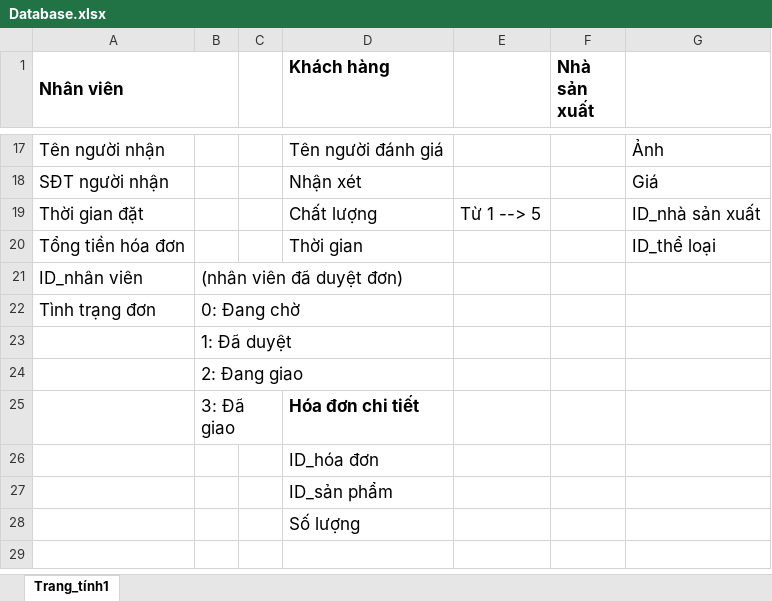
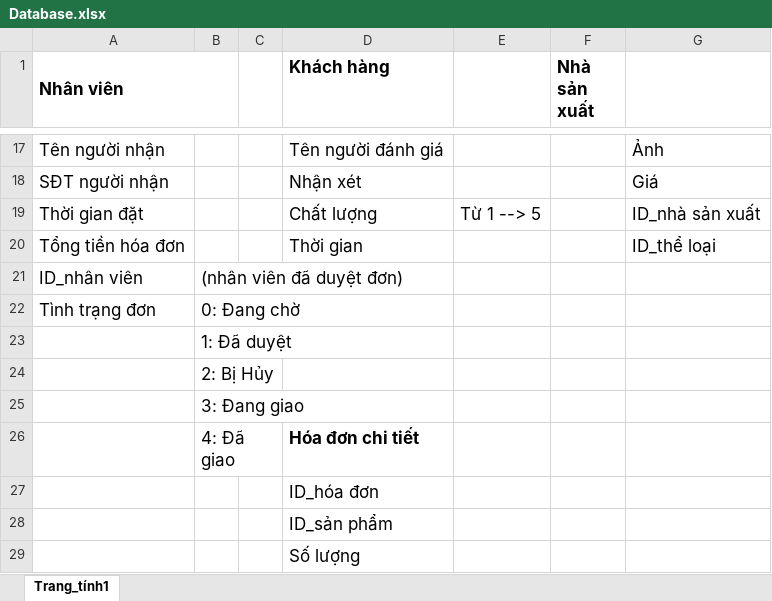
Before and after one commit to chinhnt2211/project_web_1, an Excel workbook: Document/Database.xlsx, sheet Trang_tính1, drawn as a sheet; only a part is shown, gaps mark what is left out; values as stored, in another font and other column widths than the file's, no borders; charts and pictures not drawn; addresses are those after the commit; the diff names each change by its address in the sheet, - before the commit and + after, or states it on an @@ line.

```diff
--- a/Document/Database.xlsx (sheet Trang_tính1)
+++ b/Document/Database.xlsx (sheet Trang_tính1)
-B24: 2: Đang giao
+B24: 2: Bị Hủy
+row 25:  | 3: Đang giao
-B26: 3: Đã giao
+B26: 4: Đã giao
```
Also changed, not shown: charts or pictures, 29 other files.
